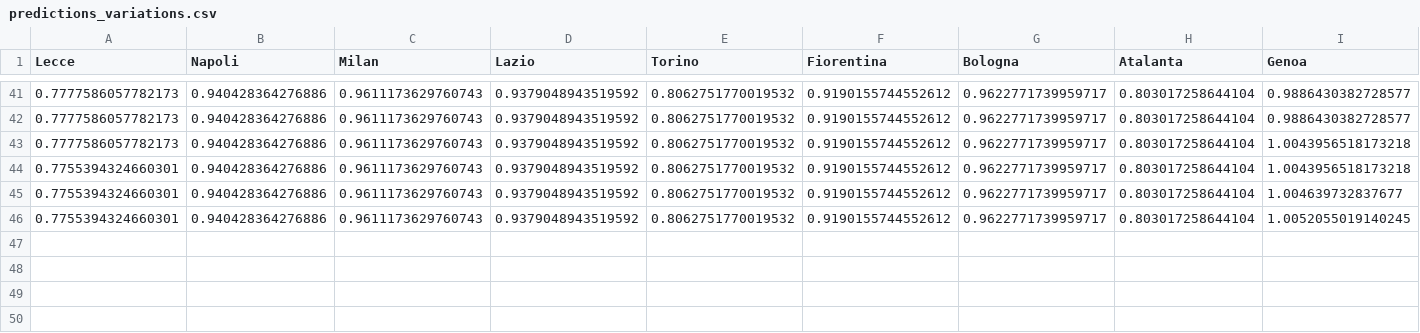
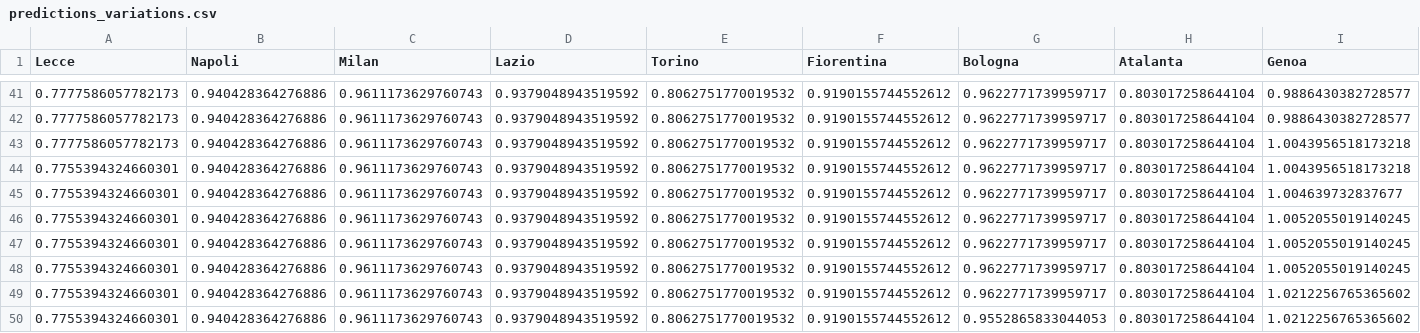
Before and after one commit to Pie98/Serie_A, a CSV file: predictions_variations.csv, drawn as a sheet; only a part is shown, gaps mark what is left out; rows hold the shown columns only; the diff names each change by its address in the sheet, - before the commit and + after, or states it on an @@ line.

Commit message:
modified:   Data_scraping/last_odds.csv 	modified:   Data_scraping/last_odds.html 	modified:   Data_scraping/previous_odds.csv 	modified:   New_predicts.ipynb 	modified:   __pycache__/new_predicts_calc.cpython-311.pyc 	modified:   csv_predictions/stagione_23_24.csv 	deleted:    new_odds.txt 	modified:   new_predicts_calc.py 	modified:   predictions_variations.csv

```diff
--- a/predictions_variations.csv
+++ b/predictions_variations.csv
+row 47: 0.7755394324660301 | 0.940428364276886 | 0.9611173629760743 | 0.9379048943519592 | 0.8062751770019532 | 0.9190155744552612 | 0.9622771739959717 | 0.803017258644104 | 1.0052055019140245
+row 48: 0.7755394324660301 | 0.940428364276886 | 0.9611173629760743 | 0.9379048943519592 | 0.8062751770019532 | 0.9190155744552612 | 0.9622771739959717 | 0.803017258644104 | 1.0052055019140245
+row 49: 0.7755394324660301 | 0.940428364276886 | 0.9611173629760743 | 0.9379048943519592 | 0.8062751770019532 | 0.9190155744552612 | 0.9622771739959717 | 0.803017258644104 | 1.0212256765365602
+row 50: 0.7755394324660301 | 0.940428364276886 | 0.9611173629760743 | 0.9379048943519592 | 0.8062751770019532 | 0.9190155744552612 | 0.9552865833044053 | 0.803017258644104 | 1.0212256765365602
```
Also changed, not shown: csv_predictions/stagione_23_24.csv, 6 other files.
